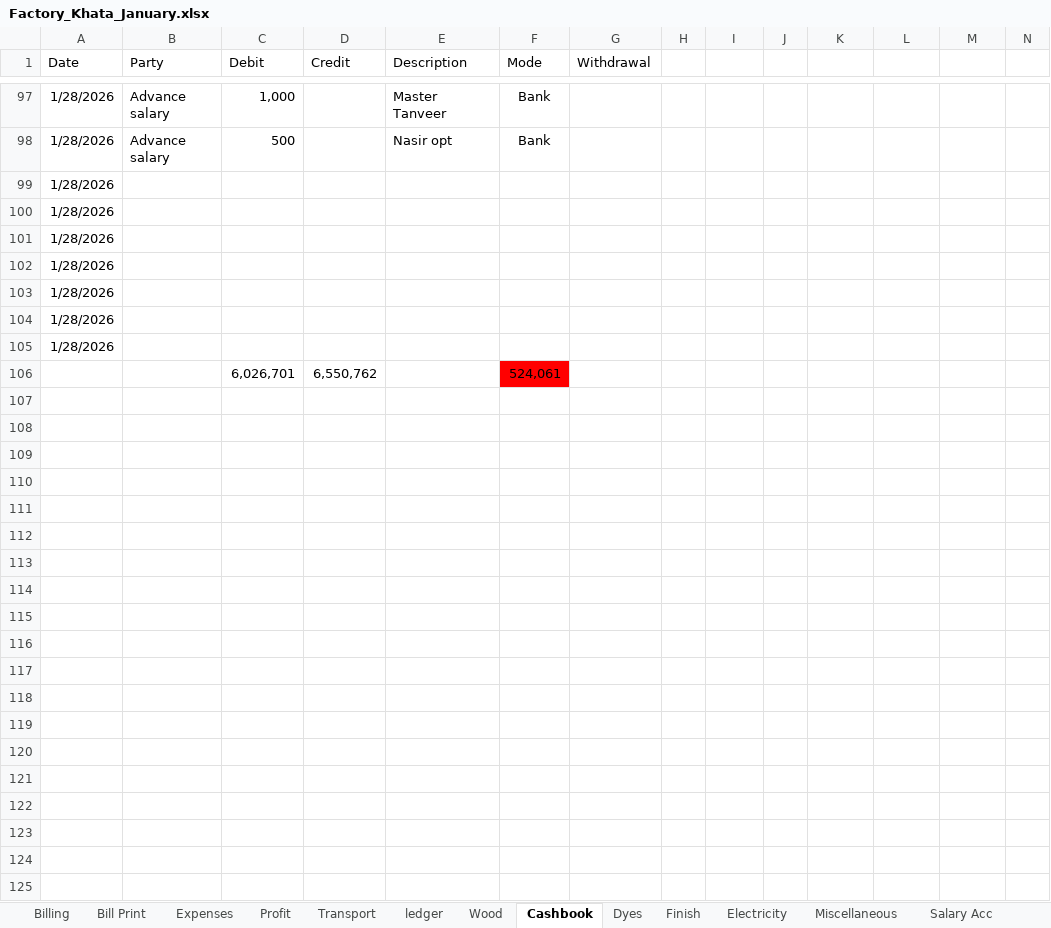
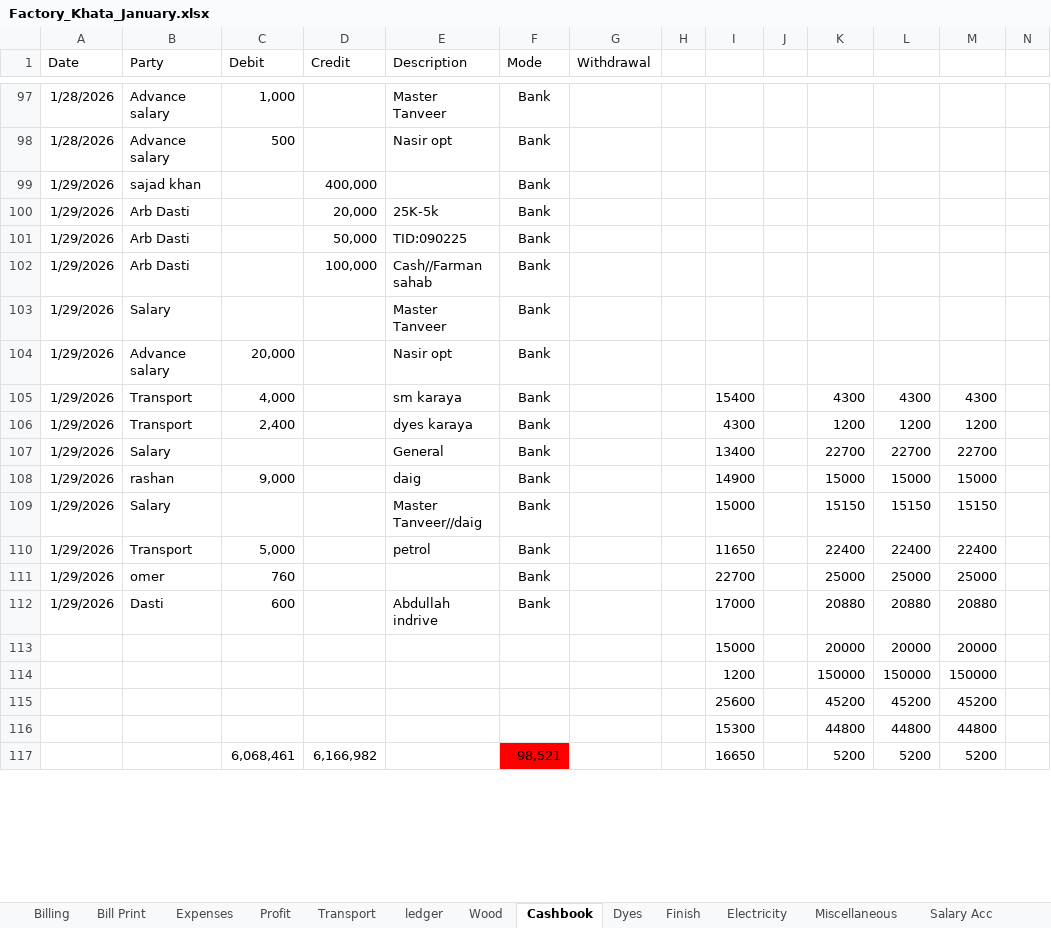
Before and after one commit to omerrazzaq4/AlHamd_Jan, an Excel workbook: Factory_Khata_January.xlsx, sheet Cashbook, drawn as a sheet; only a part is shown, gaps mark what is left out; values as stored, in another font and other column widths than the file's, no borders; charts and pictures and table styles not drawn; removed rows and columns are numbered as before the commit, all else as after; rows hold the shown columns only; the diff covers the shown part only; the diff names each change by its address in the sheet, - before the commit and + after, or states it on an @@ line.

```diff
--- a/Factory_Khata_January.xlsx (sheet Cashbook)
+++ b/Factory_Khata_January.xlsx (sheet Cashbook)
-row 99: 1/28/2026
-row 100: 1/28/2026
-row 101: 1/28/2026
-row 102: 1/28/2026
-row 103: 1/28/2026
-row 104: 1/28/2026
-row 105: 1/28/2026
-row 106:  |  | 6,026,701 | 6,550,762 |  | 524,061
-row 99: (empty)
+row 99: 1/29/2026 | sajad khan |  | 400,000 |  | Bank
-row 100: (empty)
+row 100: 1/29/2026 | Arb Dasti |  | 20,000 | 25K-5k | Bank
-row 101: (empty)
+row 101: 1/29/2026 | Arb Dasti |  | 50,000 | TID:090225 | Bank
-row 102: (empty)
+row 102: 1/29/2026 | Arb Dasti |  | 100,000 | Cash//Farman sahab | Bank
-row 103: (empty)
+row 103: 1/29/2026 | Salary |  |  | Master Tanveer | Bank
-row 104: (empty)
+row 104: 1/29/2026 | Advance salary | 20,000 |  | Nasir opt | Bank
-row 105: (empty)
+row 105: 1/29/2026 | Transport | 4,000 |  | sm karaya | Bank |  |  | 15400 |  | 4300 | 4300 | 4300
-row 106: (empty)
+row 106: 1/29/2026 | Transport | 2,400 |  | dyes karaya | Bank |  |  | 4300 |  | 1200 | 1200 | 1200
-row 107: (empty)
+row 107: 1/29/2026 | Salary |  |  | General | Bank |  |  | 13400 |  | 22700 | 22700 | 22700
-row 108: (empty)
+row 108: 1/29/2026 | rashan | 9,000 |  | daig | Bank |  |  | 14900 |  | 15000 | 15000 | 15000
-row 109: (empty)
+row 109: 1/29/2026 | Salary |  |  | Master Tanveer//daig | Bank |  |  | 15000 |  | 15150 | 15150 | 15150
-row 110: (empty)
+row 110: 1/29/2026 | Transport | 5,000 |  | petrol | Bank |  |  | 11650 |  | 22400 | 22400 | 22400
-row 111: (empty)
+row 111: 1/29/2026 | omer | 760 |  |  | Bank |  |  | 22700 |  | 25000 | 25000 | 25000
-row 112: (empty)
+row 112: 1/29/2026 | Dasti | 600 |  | Abdullah indrive | Bank |  |  | 17000 |  | 20880 | 20880 | 20880
-row 113: (empty)
+row 113:  |  |  |  |  |  |  |  | 15000 |  | 20000 | 20000 | 20000
-row 114: (empty)
+row 114:  |  |  |  |  |  |  |  | 1200 |  | 150000 | 150000 | 150000
-row 115: (empty)
+row 115:  |  |  |  |  |  |  |  | 25600 |  | 45200 | 45200 | 45200
-row 116: (empty)
+row 116:  |  |  |  |  |  |  |  | 15300 |  | 44800 | 44800 | 44800
-row 117: (empty)
+row 117:  |  | 6,068,461 | 6,166,982 |  | 98,521 |  |  | 16650 |  | 5200 | 5200 | 5200
-F117 fill: none
+F117 fill: #FF0000
```
Also changed, not shown: 9 added rows, 1 removed row and 78 edited cells elsewhere in this sheet, sheet pivot, sheet ledger, sheet Finish, sheet Billing, sheet Expenses, sheet Profit, 4 more sheets, formulas that keep their value.
